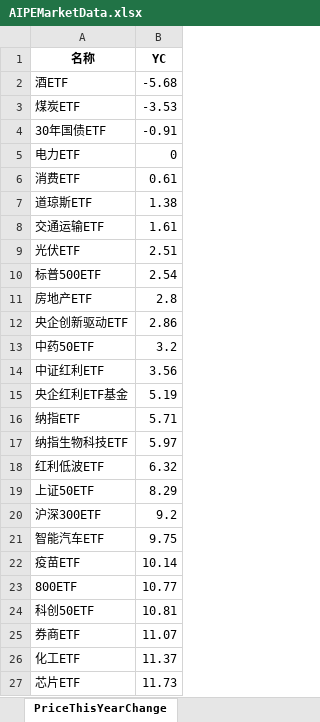
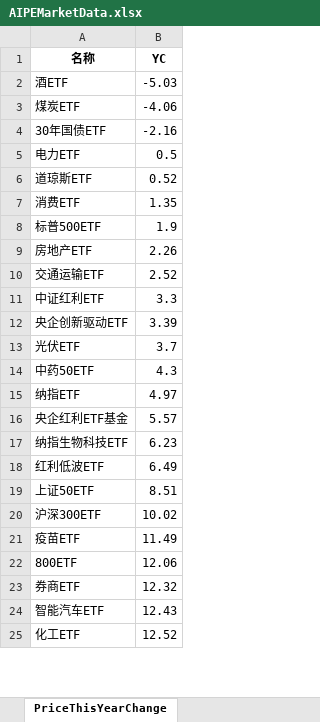
Before and after one commit to digital-era/AIPEMarketDashboard, an Excel workbook: AIPEMarketData.xlsx, sheet PriceThisYearChange, drawn as a sheet; only a part is shown; values as stored, in another font and other column widths than the file's, no borders; removed rows and columns are numbered as before the commit, all else as after; the diff covers the shown part only; the diff names each change by its address in the sheet, - before the commit and + after, or states it on an @@ line.

```diff
--- a/AIPEMarketData.xlsx (sheet PriceThisYearChange)
+++ b/AIPEMarketData.xlsx (sheet PriceThisYearChange)
-B2 (YC): -5.68
+B2 (YC): -5.03
-B3 (YC): -3.53
+B3 (YC): -4.06
-B4 (YC): -0.91
+B4 (YC): -2.16
-B5 (YC): 0
+B5 (YC): 0.5
-row 6: 消费ETF | 0.61
-B6 (YC): 1.38
+B6 (YC): 0.52
-row 8: 交通运输ETF | 1.61
-row 9: 光伏ETF | 2.51
+row 7: 消费ETF | 1.35
-B8 (YC): 2.54
+B8 (YC): 1.9
-B9 (YC): 2.8
+B9 (YC): 2.26
+row 10: 交通运输ETF | 2.52
+row 11: 中证红利ETF | 3.3
-B12 (YC): 2.86
+B12 (YC): 3.39
+row 13: 光伏ETF | 3.7
-B14 (YC): 3.2
+B14 (YC): 4.3
-row 14: 中证红利ETF | 3.56
-row 15: 央企红利ETF基金 | 5.19
-B15 (YC): 5.71
+B15 (YC): 4.97
+row 16: 央企红利ETF基金 | 5.57
-B17 (YC): 5.97
+B17 (YC): 6.23
-B18 (YC): 6.32
+B18 (YC): 6.49
-B19 (YC): 8.29
+B19 (YC): 8.51
-B20 (YC): 9.2
+B20 (YC): 10.02
-row 21: 智能汽车ETF | 9.75
-B21 (YC): 10.14
+B21 (YC): 11.49
-B22 (YC): 10.77
+B22 (YC): 12.06
-row 24: 科创50ETF | 10.81
-B23 (YC): 11.07
+B23 (YC): 12.32
+row 24: 智能汽车ETF | 12.43
-B25 (YC): 11.37
+B25 (YC): 12.52
-row 27: 芯片ETF | 11.73
```
Also changed, not shown: 13 added rows, 11 removed rows and 26 edited cells elsewhere in this sheet, sheet DistributeHotIndustry, sheet ShareThisYearChange, sheet PriceChangeFrom2021, sheet ShareChangeFrom2021, sheet TopStockIn5DaysMainFund, sheet ARGroup, 7 more sheets, 1 other file.
